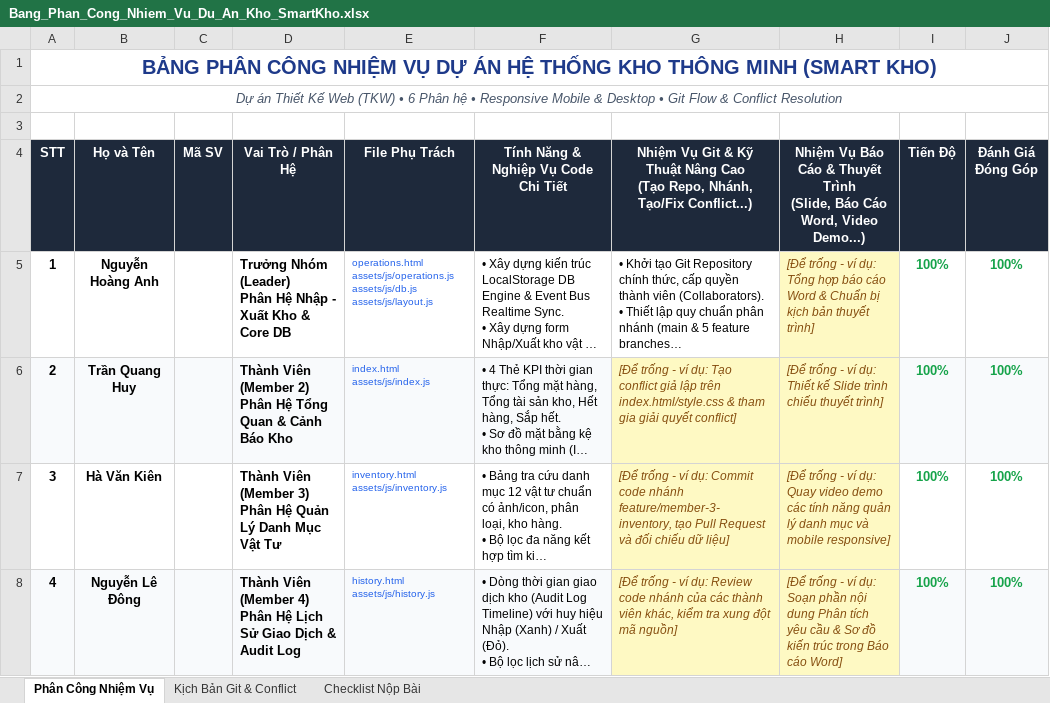
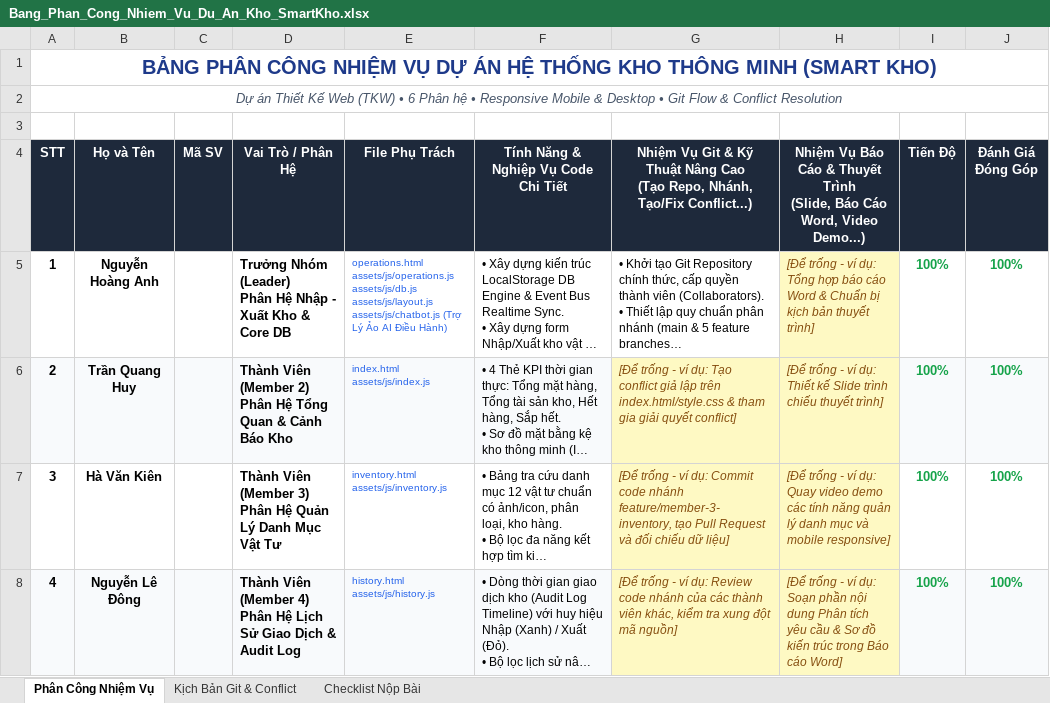
Before and after one commit to denzxje157/tkw-duphong, an Excel workbook: Bang_Phan_Cong_Nhiem_Vu_Du_An_Kho_SmartKho.xlsx, sheet Phân Công Nhiệm Vụ, drawn as a sheet; only a part is shown; long unchanged cells end in …; values as stored, in another font and other column widths than the file's, no borders; ↵ is a line break in a cell; the diff names each change by its address in the sheet, - before the commit and + after, or states it on an @@ line.

Commit message:
docs: add Action-Driven AI Chatbot specification and comprehensive prompt to report and excel sheets

```diff
--- a/Bang_Phan_Cong_Nhiem_Vu_Du_An_Kho_SmartKho.xlsx (sheet Phân Công Nhiệm Vụ)
+++ b/Bang_Phan_Cong_Nhiem_Vu_Du_An_Kho_SmartKho.xlsx (sheet Phân Công Nhiệm Vụ)
-E5 (File Phụ Trách): …assets/js/db.js ↵ assets/js/layout.js
+E5 (File Phụ Trách): …assets/js/db.js ↵ assets/js/layout.js ↵ assets/js/chatbot.js (Trợ Lý Ảo AI Điều Hành)
```
Also changed, not shown: sheet Checklist Nộp Bài, 3 other files.
